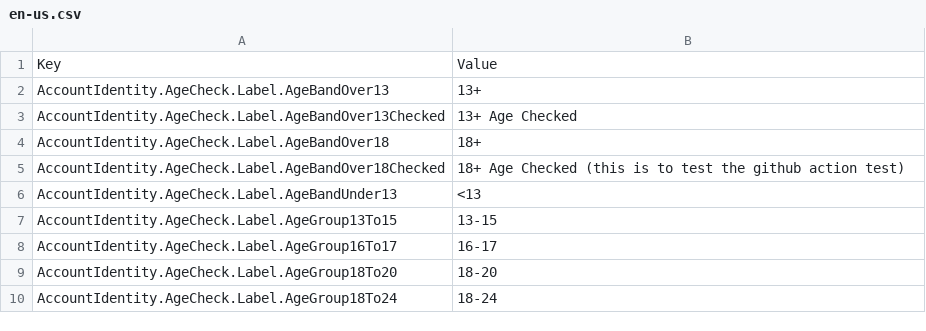
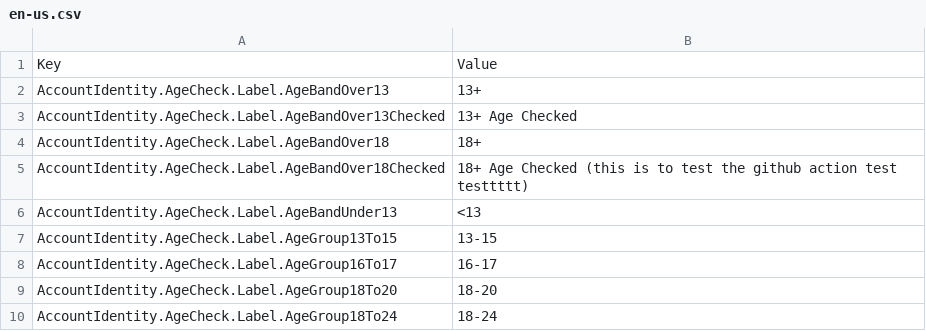
Before and after one commit to EliCauvert/Roblox-Datamining, a CSV file: Locales/Common/en-us.csv, drawn as a sheet; only a part is shown.

Commit message:
Another Test for the github actions

```diff
--- a/Locales/Common/en-us.csv
+++ b/Locales/Common/en-us.csv
@@ -4,3 +4,3 @@ AccountIdentity.AgeCheck.Label.AgeBandOver13Checked,13+ Age Checked
 AccountIdentity.AgeCheck.Label.AgeBandOver18,18+
-AccountIdentity.AgeCheck.Label.AgeBandOver18Checked,18+ Age Checked (this is to test the github action test)
+AccountIdentity.AgeCheck.Label.AgeBandOver18Checked,18+ Age Checked (this is to test the github action test testtttt)
 AccountIdentity.AgeCheck.Label.AgeBandUnder13,<13
```
Also changed, not shown: 2 other files.
